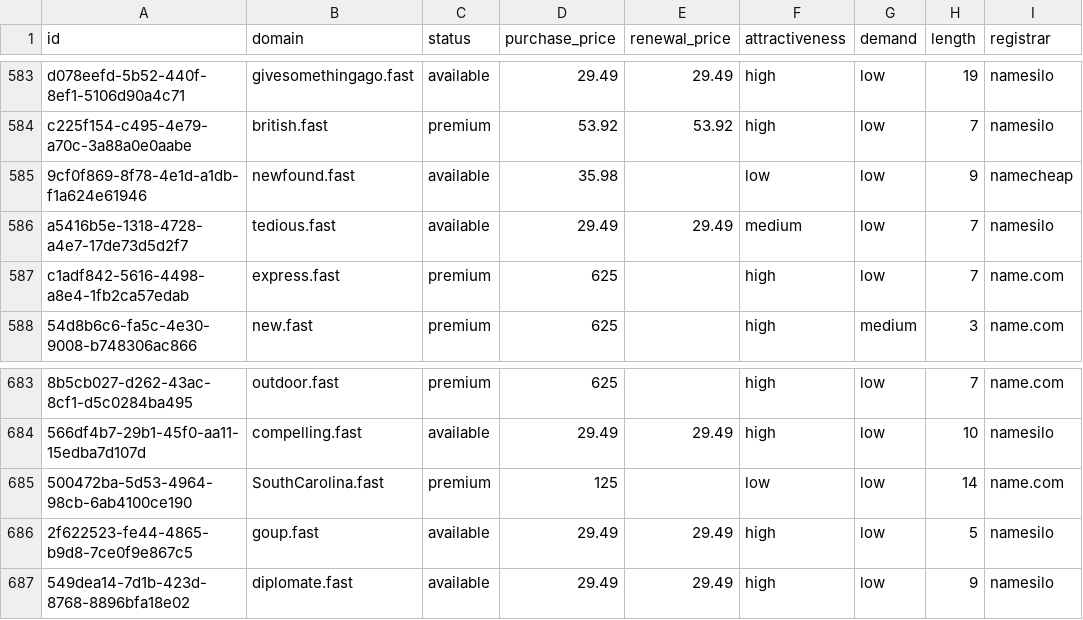
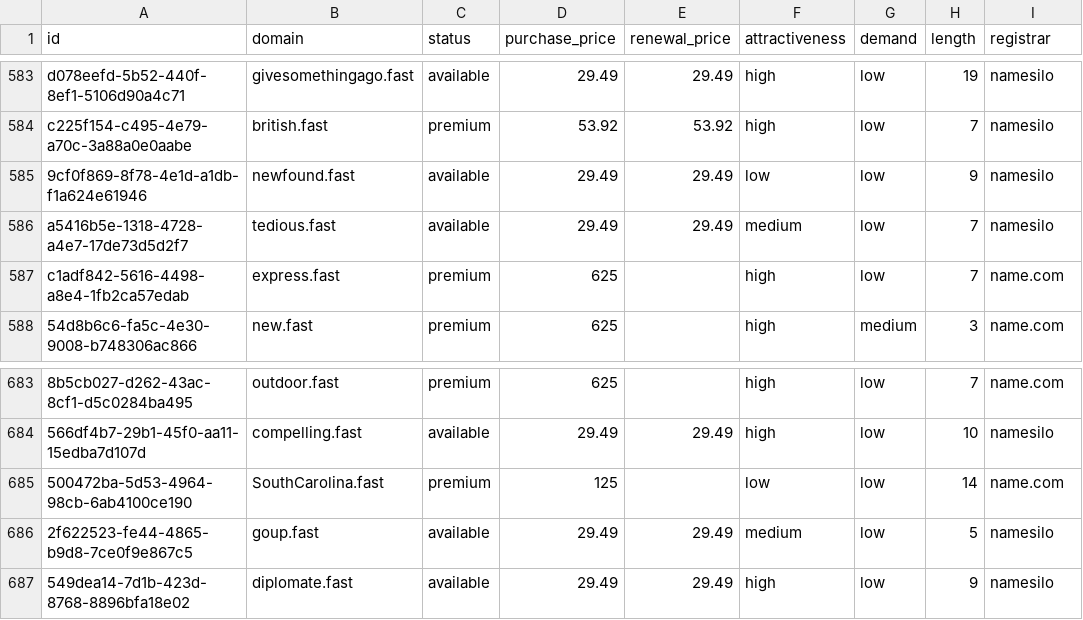
Before and after one commit to UniqueDomains/fast-oneword-domains, a CSV file: fast.csv, drawn as a sheet; only a part is shown, gaps mark what is left out; the diff names each change by its address in the sheet, - before the commit and + after, or states it on an @@ line.

Commit message:
Domains update

```diff
--- a/fast.csv
+++ b/fast.csv
-D585 (purchase_price): 35.98
+D585 (purchase_price): 29.49
-E585 (renewal_price): (empty)
+E585 (renewal_price): 29.49
-I585 (registrar): namecheap
+I585 (registrar): namesilo
-F686 (attractiveness): high
+F686 (attractiveness): medium
```
Also changed, not shown: 4 other files.
